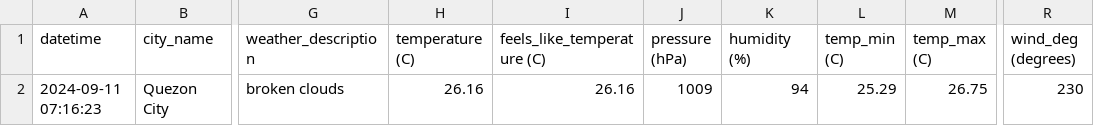
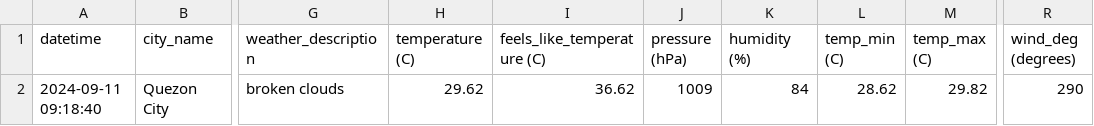
Before and after one commit to marksm88/weather-data, a CSV file: Weather Data - Current.csv, drawn as a sheet; only a part is shown, gaps mark what is left out; the diff names each change by its address in the sheet, - before the commit and + after, or states it on an @@ line.

```diff
--- a/Weather Data - Current.csv
+++ b/Weather Data - Current.csv
-A2 (datetime): 2024-09-11 07:16:23
+A2 (datetime): 2024-09-11 09:18:40
-H2 (temperature (C)): 26.16
+H2 (temperature (C)): 29.62
-I2 (feels_like_temperature (C)): 26.16
+I2 (feels_like_temperature (C)): 36.62
-K2 (humidity (%)): 94
+K2 (humidity (%)): 84
-L2 (temp_min (C)): 25.29
+L2 (temp_min (C)): 28.62
-M2 (temp_max (C)): 26.75
+M2 (temp_max (C)): 29.82
-R2 (wind_deg (degrees)): 230
+R2 (wind_deg (degrees)): 290
```
Also changed, not shown: Weather Data - Prelim.csv.
